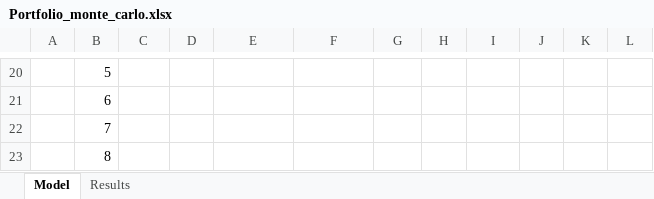
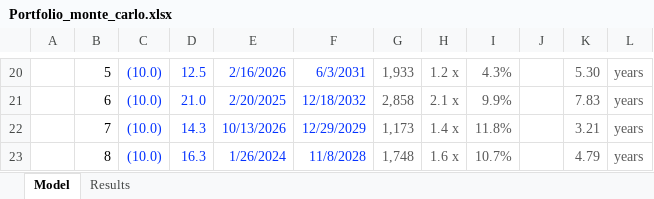
Before and after one commit to rcastleman/monte_carlo, an Excel workbook: Portfolio_monte_carlo.xlsx, sheet Model, drawn as a sheet; only a part is shown, gaps mark what is left out; values as stored, in another font and other column widths than the file's, no borders; the diff covers the shown part only; the diff names each change by its address in the sheet, - before the commit and + after, or states it on an @@ line.

```diff
--- a/Portfolio_monte_carlo.xlsx (sheet Model)
+++ b/Portfolio_monte_carlo.xlsx (sheet Model)
-C20:C23: (empty)
+C20:C23: (10.0)
-D20: (empty)
+D20: 12.5
-E20: (empty)
+E20: 2/16/2026
-F20: (empty)
+F20: 6/3/2031
-G20: (empty)
+G20: 1,933
-H20: (empty)
+H20: 1.2 x
-I20: (empty)
+I20: 4.3%
-K20: (empty)
+K20: 5.30
-L20:L23: (empty)
+L20:L23: years
-D21: (empty)
+D21: 21.0
-E21: (empty)
+E21: 2/20/2025
-F21: (empty)
+F21: 12/18/2032
-G21: (empty)
+G21: 2,858
-H21: (empty)
+H21: 2.1 x
-I21: (empty)
+I21: 9.9%
-K21: (empty)
+K21: 7.83
-D22: (empty)
+D22: 14.3
-E22: (empty)
+E22: 10/13/2026
-F22: (empty)
+F22: 12/29/2029
-G22: (empty)
+G22: 1,173
-H22: (empty)
+H22: 1.4 x
-I22: (empty)
+I22: 11.8%
-K22: (empty)
+K22: 3.21
-D23: (empty)
+D23: 16.3
-E23: (empty)
+E23: 1/26/2024
-F23: (empty)
+F23: 11/8/2028
-G23: (empty)
+G23: 1,748
-H23: (empty)
+H23: 1.6 x
-I23: (empty)
+I23: 10.7%
-K23: (empty)
+K23: 4.79
```
Also changed, not shown: 54 edited cells and cell formats elsewhere in this sheet, 1 other file.
